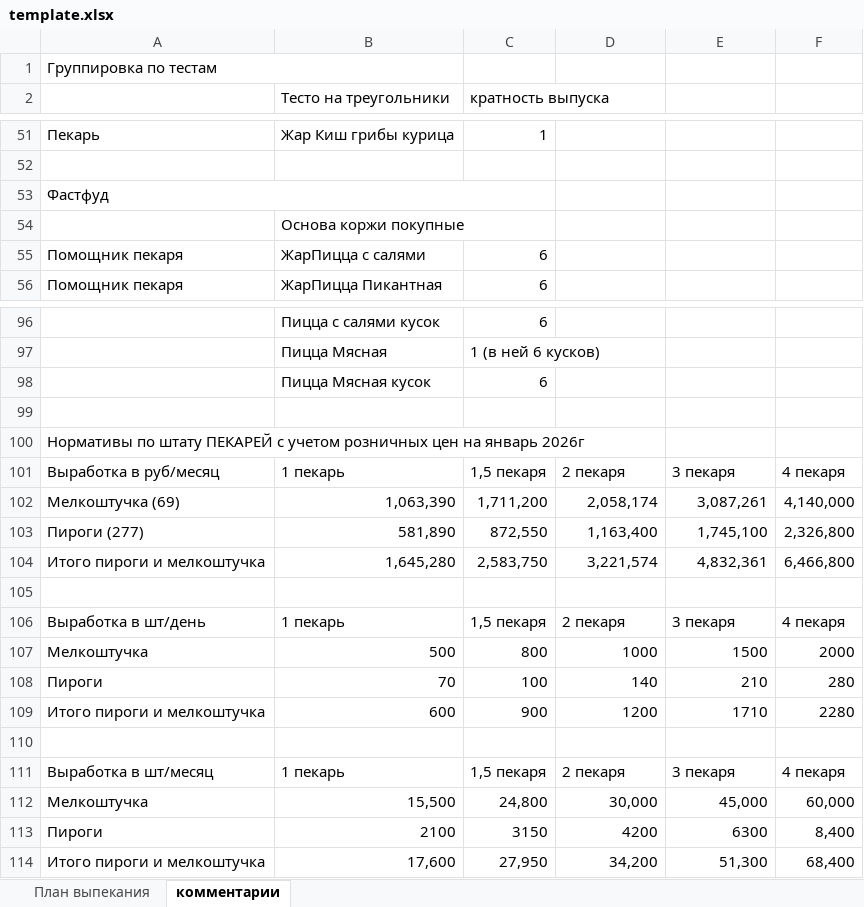
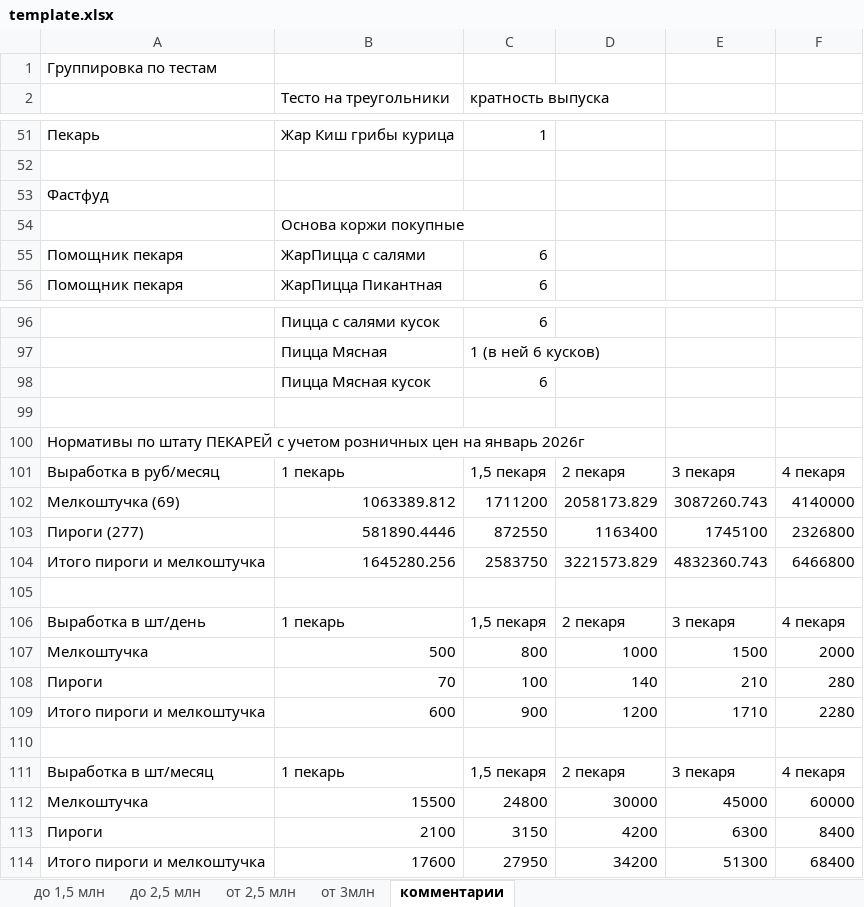
Before and after one commit to Almazziastinov/demand-forecasting-model, an Excel workbook: apps/baking_plan/assets/template.xlsx, sheet комментарии, drawn as a sheet; only a part is shown, gaps mark what is left out; values as stored, in another font and other column widths than the file's, no cell formats; removed rows and columns are numbered as before the commit, all else as after; the diff names each change by its address in the sheet, - before the commit and + after, or states it on an @@ line.

```diff
--- a/apps/baking_plan/assets/template.xlsx (sheet комментарии)
+++ b/apps/baking_plan/assets/template.xlsx (sheet комментарии)
-sheet tab: План выпекания
+sheet tab: до 1,5 млн
+sheet tab: до 2,5 млн
+sheet tab: от 2,5 млн
+sheet tab: от 3млн
-A1:B1 merged
-A53:C53 merged
-row 102: Мелкоштучка (69) | 1,063,390 | 1,711,200 | 2,058,174 | 3,087,261 | 4,140,000
-row 103: Пироги (277) | 581,890 | 872,550 | 1,163,400 | 1,745,100 | 2,326,800
-row 104: Итого пироги и мелкоштучка | 1,645,280 | 2,583,750 | 3,221,574 | 4,832,361 | 6,466,800
+row 102: Мелкоштучка (69) | 1063389.812 | 1711200 | 2058173.829 | 3087260.743 | 4140000
+row 103: Пироги (277) | 581890.4446 | 872550 | 1163400 | 1745100 | 2326800
+row 104: Итого пироги и мелкоштучка | 1645280.256 | 2583750 | 3221573.829 | 4832360.743 | 6466800
-row 112: Мелкоштучка | 15,500 | 24,800 | 30,000 | 45,000 | 60,000
+row 112: Мелкоштучка | 15500 | 24800 | 30000 | 45000 | 60000
-F113: 8,400
+F113: 8400
-row 114: Итого пироги и мелкоштучка | 17,600 | 27,950 | 34,200 | 51,300 | 68,400
+row 114: Итого пироги и мелкоштучка | 17600 | 27950 | 34200 | 51300 | 68400
```
Also changed, not shown: sheet до 1,5 млн, cell formats, hidden cells, 24 other files.
